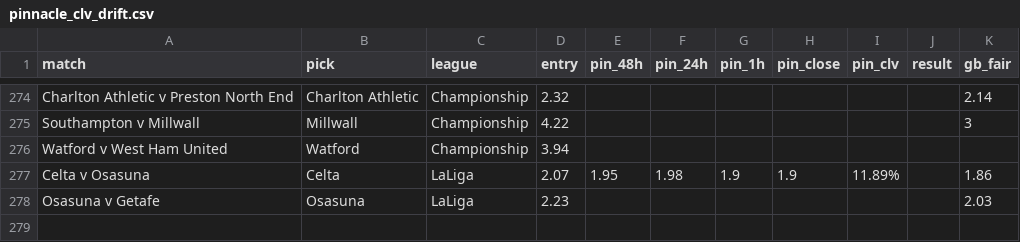
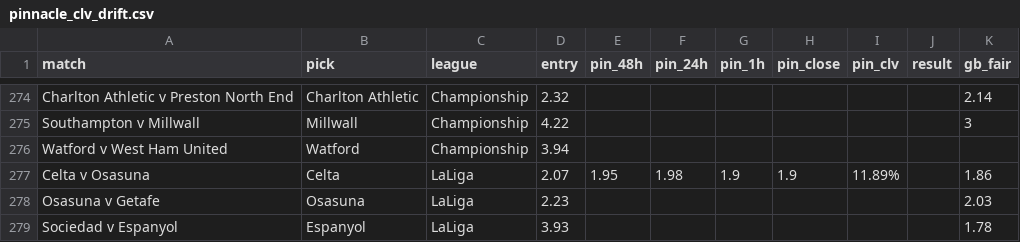
Before and after one commit to Rodzzinho/gamebreaker-clv-proof, a CSV file: pinnacle_clv_drift.csv, drawn as a sheet; only a part is shown, gaps mark what is left out.

```diff
--- a/pinnacle_clv_drift.csv
+++ b/pinnacle_clv_drift.csv
@@ -278 +278,2 @@ Celta v Osasuna,Celta,LaLiga,2.07,1.95,1.98,1.9,1.9,11.89%,,1.86
 Osasuna v Getafe,Osasuna,LaLiga,2.23,,,,,,,2.03
+Sociedad v Espanyol,Espanyol,LaLiga,3.93,,,,,,,1.78
```
